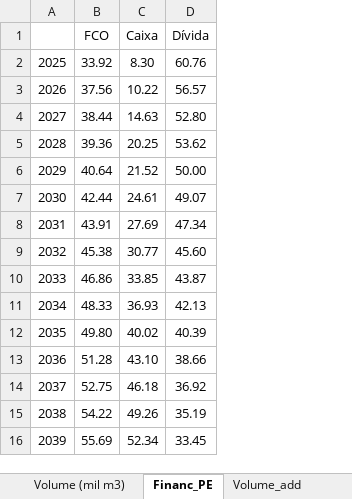
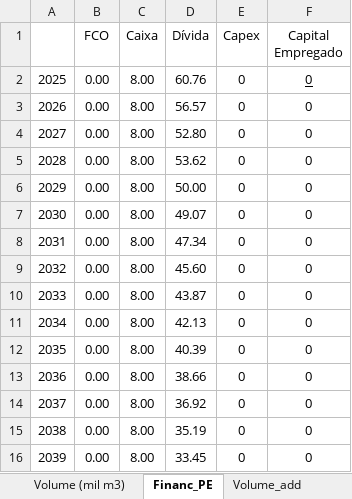
Before and after one commit to yuritelles/git_simulador, an Excel workbook: simulador_mq_v0.3.xlsx, sheet Financ_PE, drawn as a sheet; only a part is shown; values as stored, in another font and other column widths than the file's, no borders; the diff covers the shown part only; the diff names each change by its address in the sheet, - before the commit and + after, or states it on an @@ line.

```diff
--- a/simulador_mq_v0.3.xlsx (sheet Financ_PE)
+++ b/simulador_mq_v0.3.xlsx (sheet Financ_PE)
+column E (Capex), rows 2-16: all 0
+column F (Capital Empregado), rows 2-16: all 0
-B2 (FCO): 33.92
+B2 (FCO): 0.00
-C2 (Caixa): 8.30
+C2 (Caixa): 8.00
-B3 (FCO): 37.56
+B3 (FCO): 0.00
-C3 (Caixa): 10.22
+C3 (Caixa): 8.00
-B4 (FCO): 38.44
+B4 (FCO): 0.00
-C4 (Caixa): 14.63
+C4 (Caixa): 8.00
-B5 (FCO): 39.36
+B5 (FCO): 0.00
-C5 (Caixa): 20.25
+C5 (Caixa): 8.00
-B6 (FCO): 40.64
+B6 (FCO): 0.00
-C6 (Caixa): 21.52
+C6 (Caixa): 8.00
-B7 (FCO): 42.44
+B7 (FCO): 0.00
-C7 (Caixa): 24.61
+C7 (Caixa): 8.00
-B8 (FCO): 43.91
+B8 (FCO): 0.00
-C8 (Caixa): 27.69
+C8 (Caixa): 8.00
-B9 (FCO): 45.38
+B9 (FCO): 0.00
-C9 (Caixa): 30.77
+C9 (Caixa): 8.00
-B10 (FCO): 46.86
+B10 (FCO): 0.00
-C10 (Caixa): 33.85
+C10 (Caixa): 8.00
-B11 (FCO): 48.33
+B11 (FCO): 0.00
-C11 (Caixa): 36.93
+C11 (Caixa): 8.00
-B12 (FCO): 49.80
+B12 (FCO): 0.00
-C12 (Caixa): 40.02
+C12 (Caixa): 8.00
-B13 (FCO): 51.28
+B13 (FCO): 0.00
-C13 (Caixa): 43.10
+C13 (Caixa): 8.00
-B14 (FCO): 52.75
+B14 (FCO): 0.00
-C14 (Caixa): 46.18
+C14 (Caixa): 8.00
-B15 (FCO): 54.22
+B15 (FCO): 0.00
-C15 (Caixa): 49.26
+C15 (Caixa): 8.00
-B16 (FCO): 55.69
+B16 (FCO): 0.00
-C16 (Caixa): 52.34
+C16 (Caixa): 8.00
```
Also changed, not shown: 22 edited cells elsewhere in this sheet, sheet Volume_add, sheet Sim, other sheet tabs, charts or pictures, 1 other file.
